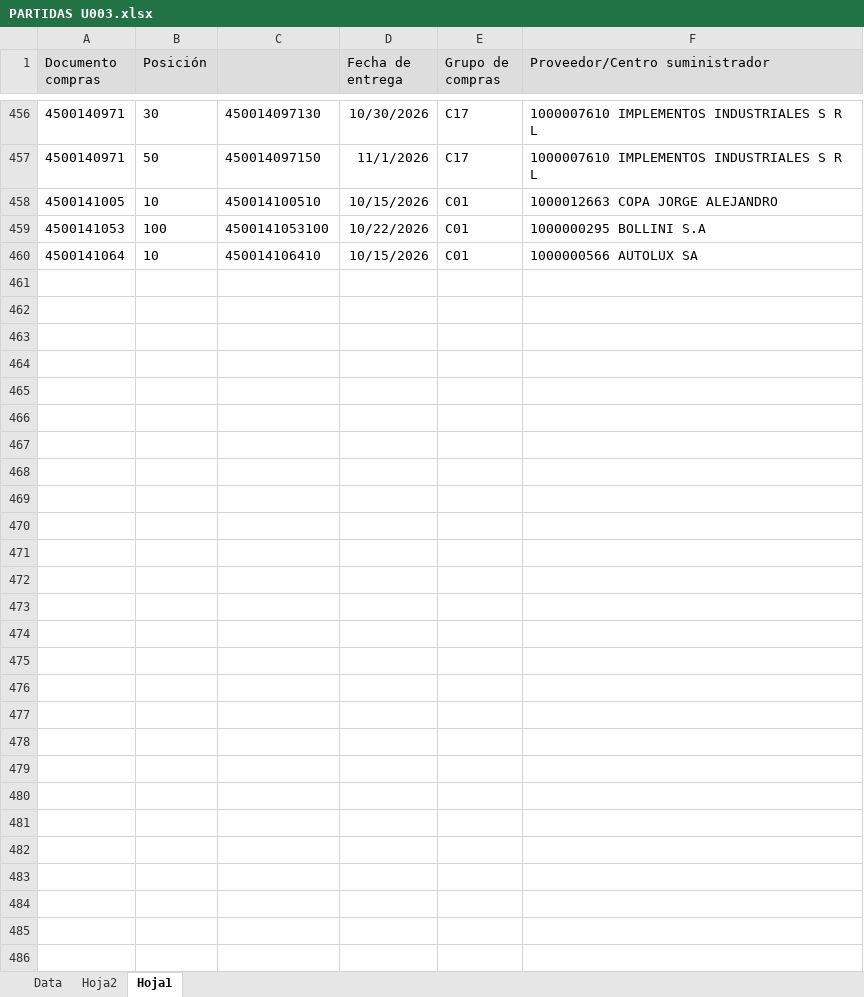
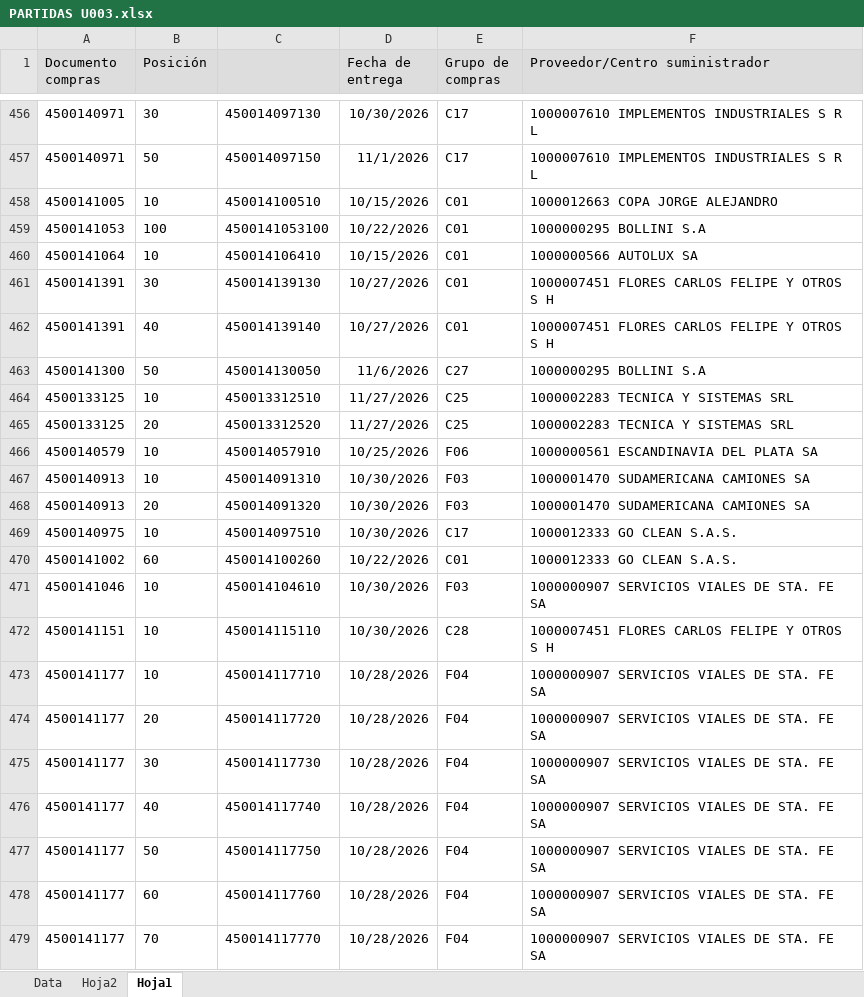
Before and after one commit to Abastecimiento-milicic/abast-milicic.github.io, an Excel workbook: data/PARTIDAS U003.xlsx, sheet Hoja1, drawn as a sheet; only a part is shown, gaps mark what is left out; values as stored, in another font and other column widths than the file's, no borders; the diff covers the shown part only; the diff names each change by its address in the sheet, - before the commit and + after, or states it on an @@ line.

```diff
--- a/data/PARTIDAS U003.xlsx (sheet Hoja1)
+++ b/data/PARTIDAS U003.xlsx (sheet Hoja1)
+row 461: 4500141391 | 30 | 450014139130 | 10/27/2026 | C01 | 1000007451 FLORES CARLOS FELIPE Y OTROS S H
+row 462: 4500141391 | 40 | 450014139140 | 10/27/2026 | C01 | 1000007451 FLORES CARLOS FELIPE Y OTROS S H
+row 463: 4500141300 | 50 | 450014130050 | 11/6/2026 | C27 | 1000000295 BOLLINI S.A
+row 464: 4500133125 | 10 | 450013312510 | 11/27/2026 | C25 | 1000002283 TECNICA Y SISTEMAS SRL
+row 465: 4500133125 | 20 | 450013312520 | 11/27/2026 | C25 | 1000002283 TECNICA Y SISTEMAS SRL
+row 466: 4500140579 | 10 | 450014057910 | 10/25/2026 | F06 | 1000000561 ESCANDINAVIA DEL PLATA SA
+row 467: 4500140913 | 10 | 450014091310 | 10/30/2026 | F03 | 1000001470 SUDAMERICANA CAMIONES SA
+row 468: 4500140913 | 20 | 450014091320 | 10/30/2026 | F03 | 1000001470 SUDAMERICANA CAMIONES SA
+row 469: 4500140975 | 10 | 450014097510 | 10/30/2026 | C17 | 1000012333 GO CLEAN S.A.S.
+row 470: 4500141002 | 60 | 450014100260 | 10/22/2026 | C01 | 1000012333 GO CLEAN S.A.S.
+row 471: 4500141046 | 10 | 450014104610 | 10/30/2026 | F03 | 1000000907 SERVICIOS VIALES DE STA. FE SA
+row 472: 4500141151 | 10 | 450014115110 | 10/30/2026 | C28 | 1000007451 FLORES CARLOS FELIPE Y OTROS S H
+row 473: 4500141177 | 10 | 450014117710 | 10/28/2026 | F04 | 1000000907 SERVICIOS VIALES DE STA. FE SA
+row 474: 4500141177 | 20 | 450014117720 | 10/28/2026 | F04 | 1000000907 SERVICIOS VIALES DE STA. FE SA
+row 475: 4500141177 | 30 | 450014117730 | 10/28/2026 | F04 | 1000000907 SERVICIOS VIALES DE STA. FE SA
+row 476: 4500141177 | 40 | 450014117740 | 10/28/2026 | F04 | 1000000907 SERVICIOS VIALES DE STA. FE SA
+row 477: 4500141177 | 50 | 450014117750 | 10/28/2026 | F04 | 1000000907 SERVICIOS VIALES DE STA. FE SA
+row 478: 4500141177 | 60 | 450014117760 | 10/28/2026 | F04 | 1000000907 SERVICIOS VIALES DE STA. FE SA
+row 479: 4500141177 | 70 | 450014117770 | 10/28/2026 | F04 | 1000000907 SERVICIOS VIALES DE STA. FE SA
```
Also changed, not shown: 26 added rows elsewhere in this sheet, sheet Data, sheet Hoja2, formulas that keep their value, hidden cells, charts or pictures, data/Almacen MB52/Base MB52 365.XLSX, data/Almacen MB52/Combinados/Base MB52 365 - Combinado.xlsx, 35 other files.
